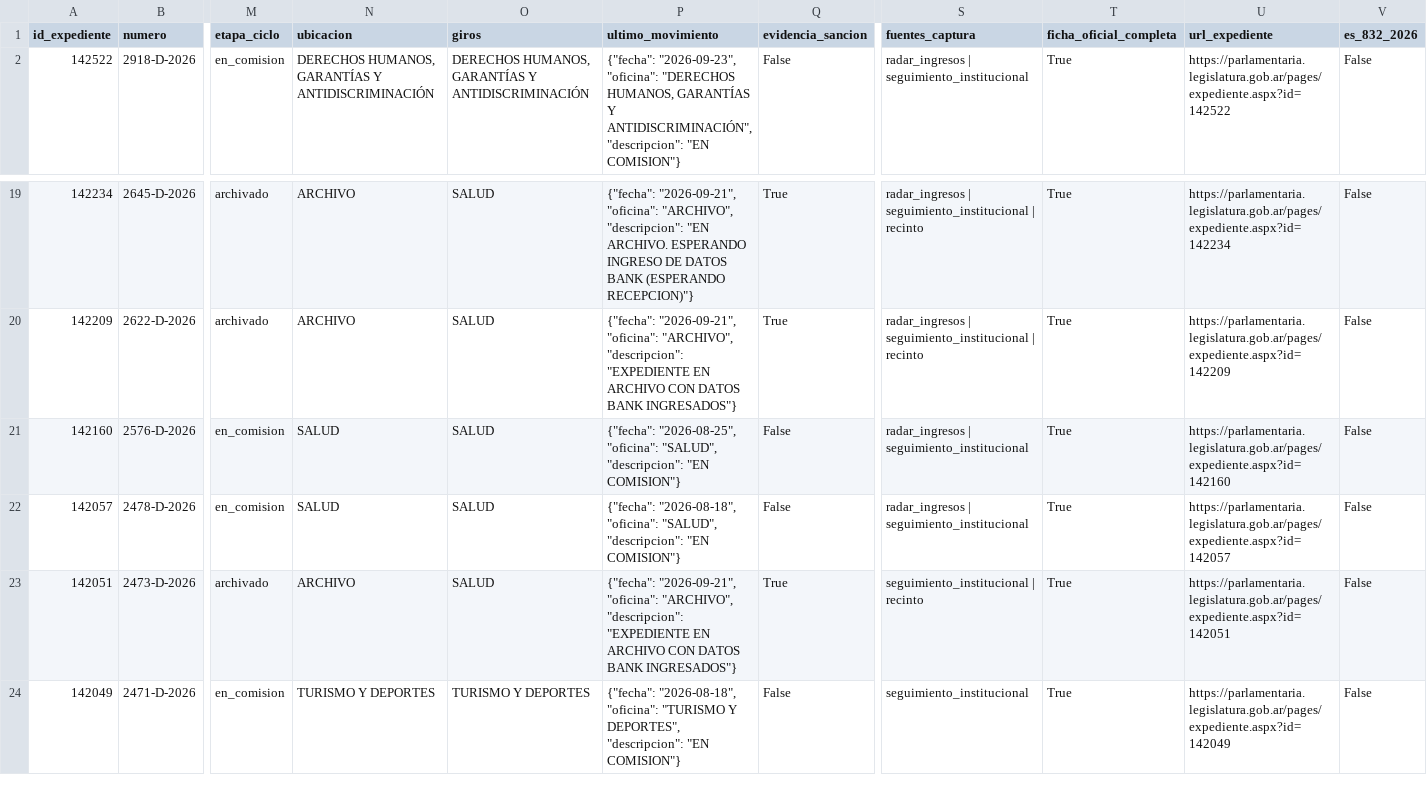
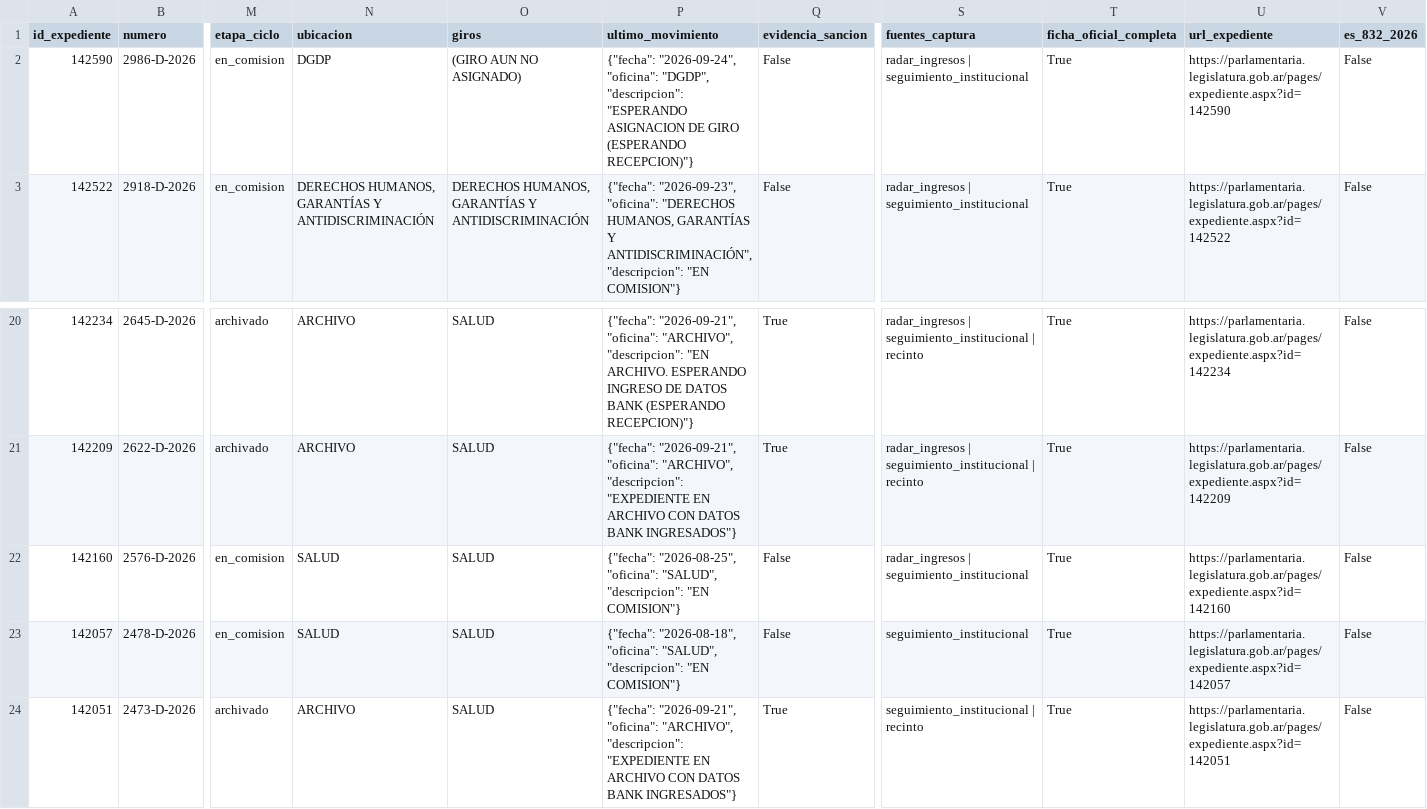
Before and after one commit to cepoes100b/CEPOES, a CSV file: auditorias/claudia_negri_2026.csv, drawn as a sheet; only a part is shown, gaps mark what is left out; the shorter side is filled out with more unchanged rows; addresses are those after the commit; rows hold the shown columns only; the diff names each change by its address in the sheet, - before the commit and + after, or states it on an @@ line.

```diff
--- a/auditorias/claudia_negri_2026.csv
+++ b/auditorias/claudia_negri_2026.csv
+row 2: 142590 | 2986-D-2026 | en_comision | DGDP | (GIRO AUN NO ASIGNADO) | {"fecha": "2026-09-24", "oficina": "DGDP", "descripcion": "ESPERANDO ASIGNACION DE GIRO (ESPERANDO RECEPCION)"} | False | radar_ingresos | seguimiento_institucional | True | https://parlamentaria.legislatura.gob.ar/pages/expediente.aspx?id=142590 | False
-S23 (fuentes_captura): radar_ingresos | seguimiento_institucional
+S23 (fuentes_captura): seguimiento_institucional
```
Also changed, not shown: 5 other files.
